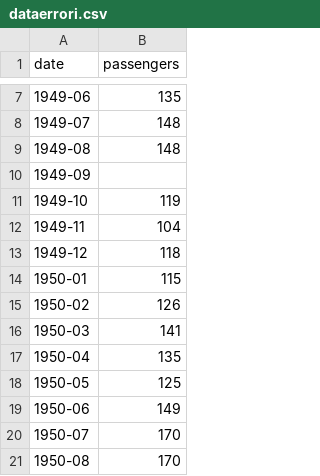
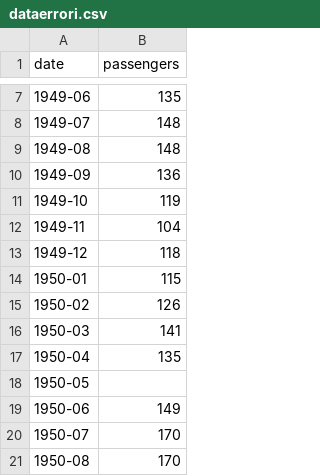
Before and after one commit to AlessandroPigani/ProgrammingLab, a CSV file: dataerrori.csv, drawn as a sheet; only a part is shown, gaps mark what is left out.

```diff
--- a/dataerrori.csv
+++ b/dataerrori.csv
@@ -9,3 +9,3 @@ date,passengers
 1949-08,148
-1949-09,
+1949-09,136
 1949-10,119
@@ -17,3 +17,3 @@ date,passengers
 1950-04,135
-1950-05,125
+1950-05,
 1950-06,149
```
Also changed, not shown: 5 other files.
